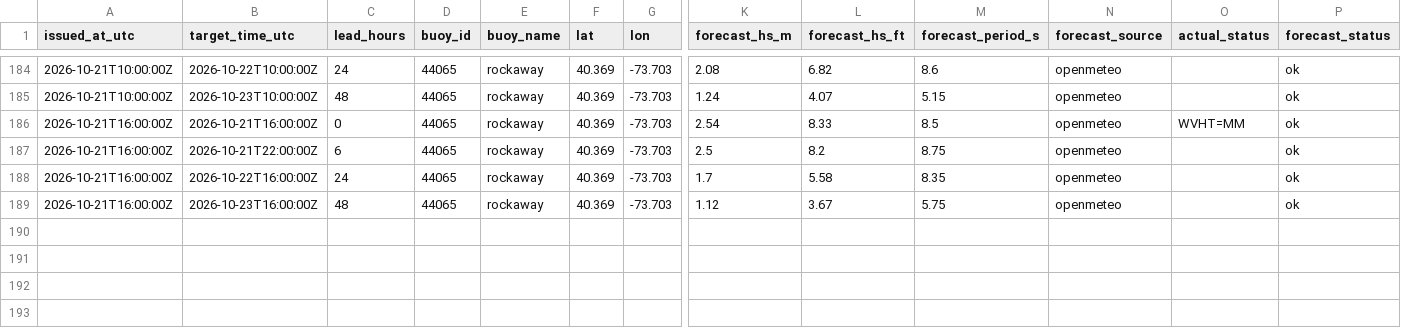
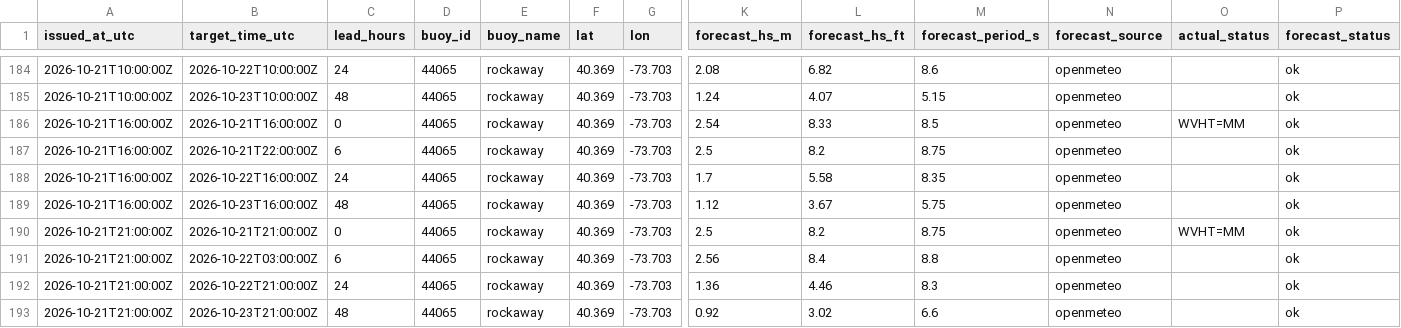
Before and after one commit to philbliss99/surfpy-custom-logger, a CSV file: data/44065_rockaway_log.csv, drawn as a sheet; only a part is shown, gaps mark what is left out; rows hold the shown columns only; the diff names each change by its address in the sheet, - before the commit and + after, or states it on an @@ line.

```diff
--- a/data/44065_rockaway_log.csv
+++ b/data/44065_rockaway_log.csv
+row 190: 2026-10-21T21:00:00Z | 2026-10-21T21:00:00Z | 0 | 44065 | rockaway | 40.369 | -73.703 | 2.5 | 8.2 | 8.75 | openmeteo | WVHT=MM | ok
+row 191: 2026-10-21T21:00:00Z | 2026-10-22T03:00:00Z | 6 | 44065 | rockaway | 40.369 | -73.703 | 2.56 | 8.4 | 8.8 | openmeteo |  | ok
+row 192: 2026-10-21T21:00:00Z | 2026-10-22T21:00:00Z | 24 | 44065 | rockaway | 40.369 | -73.703 | 1.36 | 4.46 | 8.3 | openmeteo |  | ok
+row 193: 2026-10-21T21:00:00Z | 2026-10-23T21:00:00Z | 48 | 44065 | rockaway | 40.369 | -73.703 | 0.92 | 3.02 | 6.6 | openmeteo |  | ok
```
Also changed, not shown: data/46053_santabarbara_log.csv, data/46221_santamonica_log.csv.
